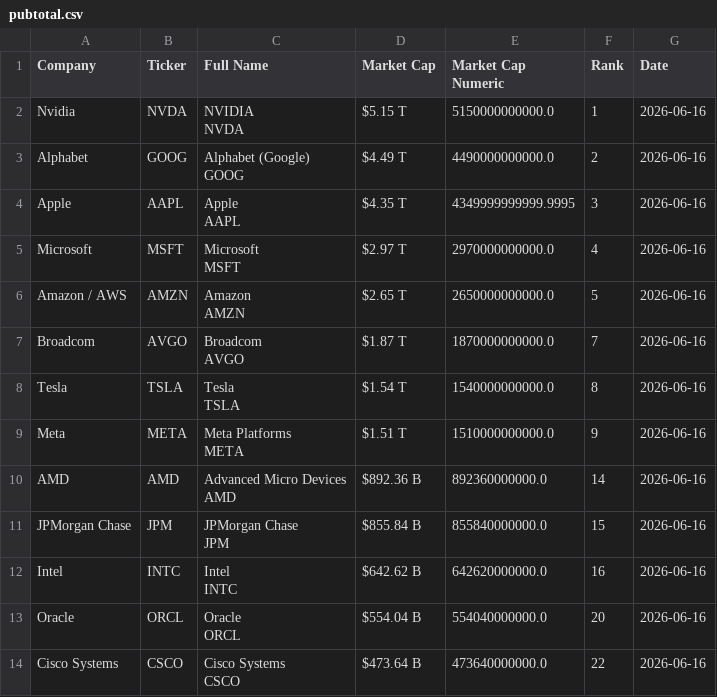
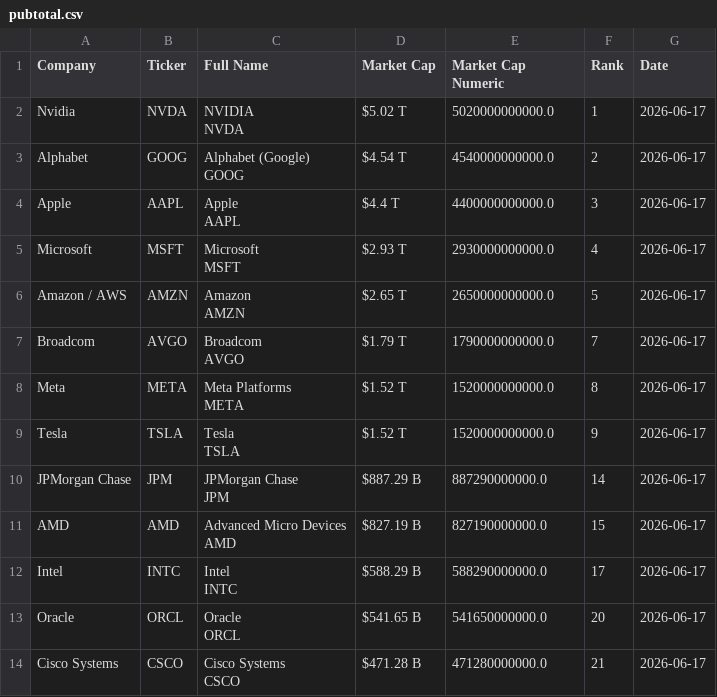
Before and after one commit to ayeeff/fiefdom, a CSV file: data/pubtotal.csv, drawn as a sheet; only a part is shown; the diff covers the shown part only.

```diff
--- a/data/pubtotal.csv
+++ b/data/pubtotal.csv
@@ -1,27 +1,27 @@
 Company,Ticker,Full Name,Market Cap,Market Cap Numeric,Rank,Date
-Nvidia,NVDA,"NVIDIA
-NVDA",$5.15 T,5150000000000.0,1,2026-06-16
-Alphabet,GOOG,"Alphabet (Google)
-GOOG",$4.49 T,4490000000000.0,2,2026-06-16
-Apple,AAPL,"Apple
-AAPL",$4.35 T,4349999999999.9995,3,2026-06-16
-Microsoft,MSFT,"Microsoft
-MSFT",$2.97 T,2970000000000.0,4,2026-06-16
-Amazon / AWS,AMZN,"Amazon
-AMZN",$2.65 T,2650000000000.0,5,2026-06-16
-Broadcom,AVGO,"Broadcom
-AVGO",$1.87 T,1870000000000.0,7,2026-06-16
-Tesla,TSLA,"Tesla
-TSLA",$1.54 T,1540000000000.0,8,2026-06-16
-Meta,META,"Meta Platforms
-META",$1.51 T,1510000000000.0,9,2026-06-16
-AMD,AMD,"Advanced Micro Devices
-AMD",$892.36 B,892360000000.0,14,2026-06-16
-JPMorgan Chase,JPM,"JPMorgan Chase
-JPM",$855.84 B,855840000000.0,15,2026-06-16
-Intel,INTC,"Intel
-INTC",$642.62 B,642620000000.0,16,2026-06-16
-Oracle,ORCL,"Oracle
-ORCL",$554.04 B,554040000000.0,20,2026-06-16
-Cisco Systems,CSCO,"Cisco Systems
-CSCO",$473.64 B,473640000000.0,22,2026-06-16
+Nvidia,NVDA,"NVIDIA
+NVDA",$5.02 T,5020000000000.0,1,2026-06-17
+Alphabet,GOOG,"Alphabet (Google)
+GOOG",$4.54 T,4540000000000.0,2,2026-06-17
+Apple,AAPL,"Apple
+AAPL",$4.4 T,4400000000000.0,3,2026-06-17
+Microsoft,MSFT,"Microsoft
+MSFT",$2.93 T,2930000000000.0,4,2026-06-17
+Amazon / AWS,AMZN,"Amazon
+AMZN",$2.65 T,2650000000000.0,5,2026-06-17
+Broadcom,AVGO,"Broadcom
+AVGO",$1.79 T,1790000000000.0,7,2026-06-17
+Meta,META,"Meta Platforms
+META",$1.52 T,1520000000000.0,8,2026-06-17
+Tesla,TSLA,"Tesla
+TSLA",$1.52 T,1520000000000.0,9,2026-06-17
+JPMorgan Chase,JPM,"JPMorgan Chase
+JPM",$887.29 B,887290000000.0,14,2026-06-17
+AMD,AMD,"Advanced Micro Devices
+AMD",$827.19 B,827190000000.0,15,2026-06-17
+Intel,INTC,"Intel
+INTC",$588.29 B,588290000000.0,17,2026-06-17
+Oracle,ORCL,"Oracle
+ORCL",$541.65 B,541650000000.0,20,2026-06-17
+Cisco Systems,CSCO,"Cisco Systems
+CSCO",$471.28 B,471280000000.0,21,2026-06-17
```
Also changed, not shown: 1 added row, 1 removed row and 18 edited cells elsewhere in this file.
